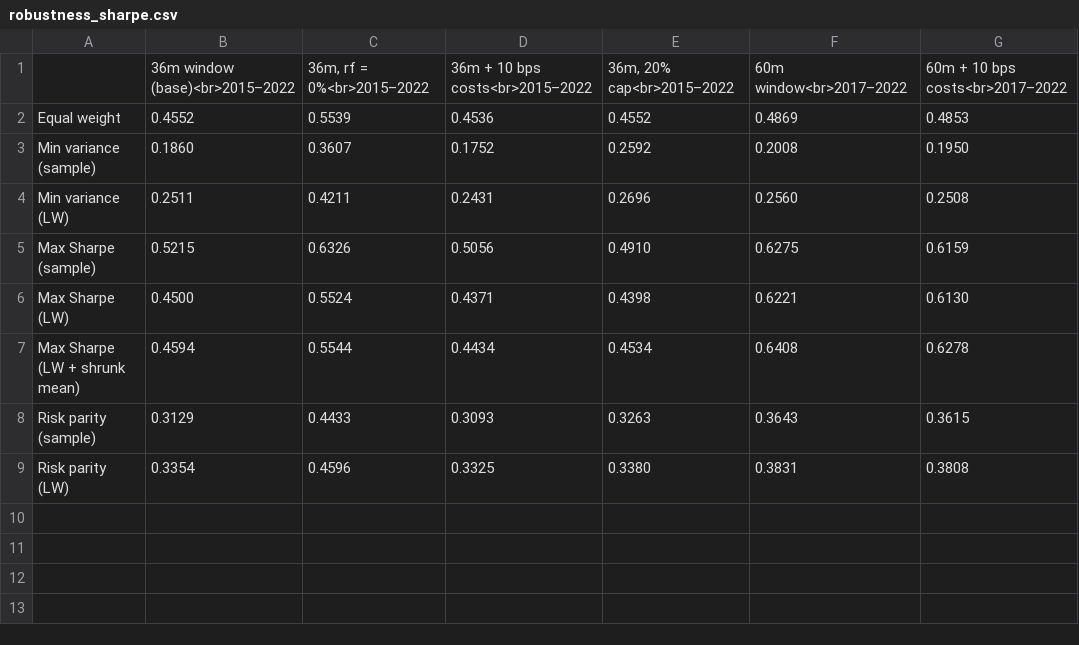
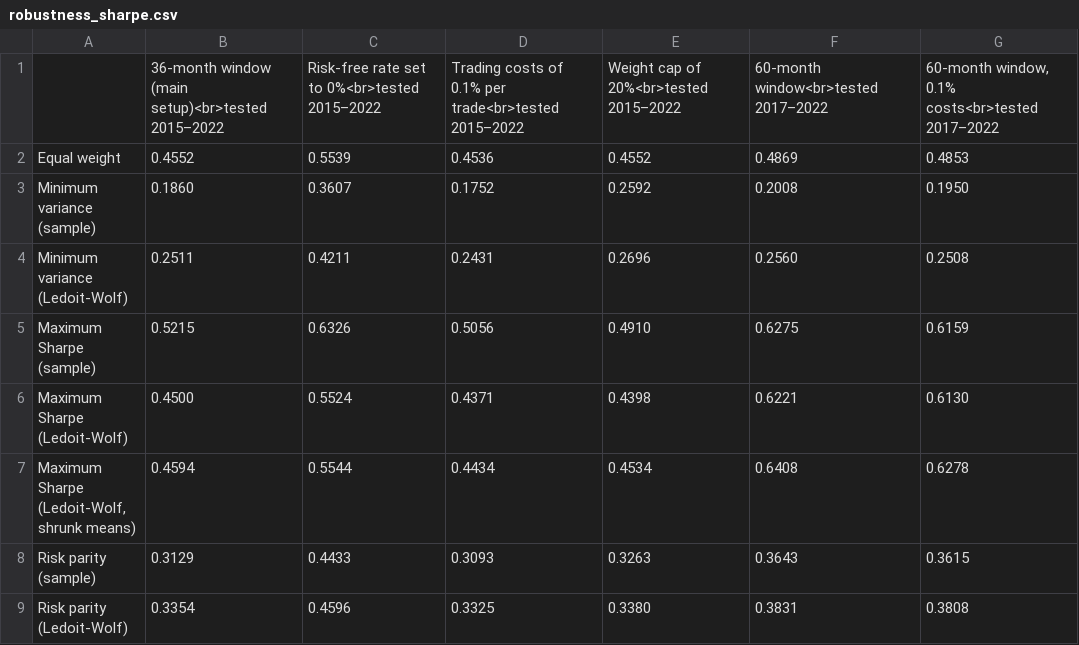
Before and after one commit to pooja003-cloud/portfolio-optimization, a CSV file: results/robustness_sharpe.csv, drawn as a sheet.

```diff
--- a/results/robustness_sharpe.csv
+++ b/results/robustness_sharpe.csv
@@ -1,9 +1,9 @@
-,36m window (base)<br>2015–2022,"36m, rf = 0%<br>2015–2022",36m + 10 bps costs<br>2015–2022,"36m, 20% cap<br>2015–2022",60m window<br>2017–2022,60m + 10 bps costs<br>2017–2022
+,36-month window (main setup)<br>tested 2015–2022,Risk-free rate set to 0%<br>tested 2015–2022,Trading costs of 0.1% per trade<br>tested 2015–2022,Weight cap of 20%<br>tested 2015–2022,60-month window<br>tested 2017–2022,"60-month window, 0.1% costs<br>tested 2017–2022"
 Equal weight,0.4552,0.5539,0.4536,0.4552,0.4869,0.4853
-Min variance (sample),0.1860,0.3607,0.1752,0.2592,0.2008,0.1950
-Min variance (LW),0.2511,0.4211,0.2431,0.2696,0.2560,0.2508
-Max Sharpe (sample),0.5215,0.6326,0.5056,0.4910,0.6275,0.6159
-Max Sharpe (LW),0.4500,0.5524,0.4371,0.4398,0.6221,0.6130
-Max Sharpe (LW + shrunk mean),0.4594,0.5544,0.4434,0.4534,0.6408,0.6278
+Minimum variance (sample),0.1860,0.3607,0.1752,0.2592,0.2008,0.1950
+Minimum variance (Ledoit-Wolf),0.2511,0.4211,0.2431,0.2696,0.2560,0.2508
+Maximum Sharpe (sample),0.5215,0.6326,0.5056,0.4910,0.6275,0.6159
+Maximum Sharpe (Ledoit-Wolf),0.4500,0.5524,0.4371,0.4398,0.6221,0.6130
+"Maximum Sharpe (Ledoit-Wolf, shrunk means)",0.4594,0.5544,0.4434,0.4534,0.6408,0.6278
 Risk parity (sample),0.3129,0.4433,0.3093,0.3263,0.3643,0.3615
-Risk parity (LW),0.3354,0.4596,0.3325,0.3380,0.3831,0.3808
+Risk parity (Ledoit-Wolf),0.3354,0.4596,0.3325,0.3380,0.3831,0.3808
```
Also changed, not shown: results/metrics.csv, results/oos_returns.csv, 38 other files.
